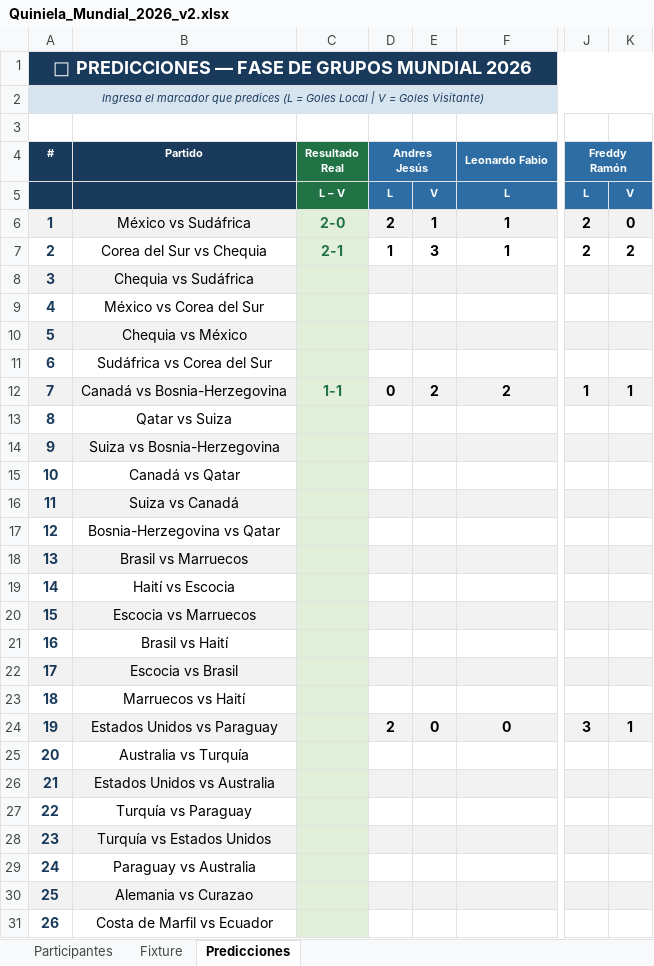
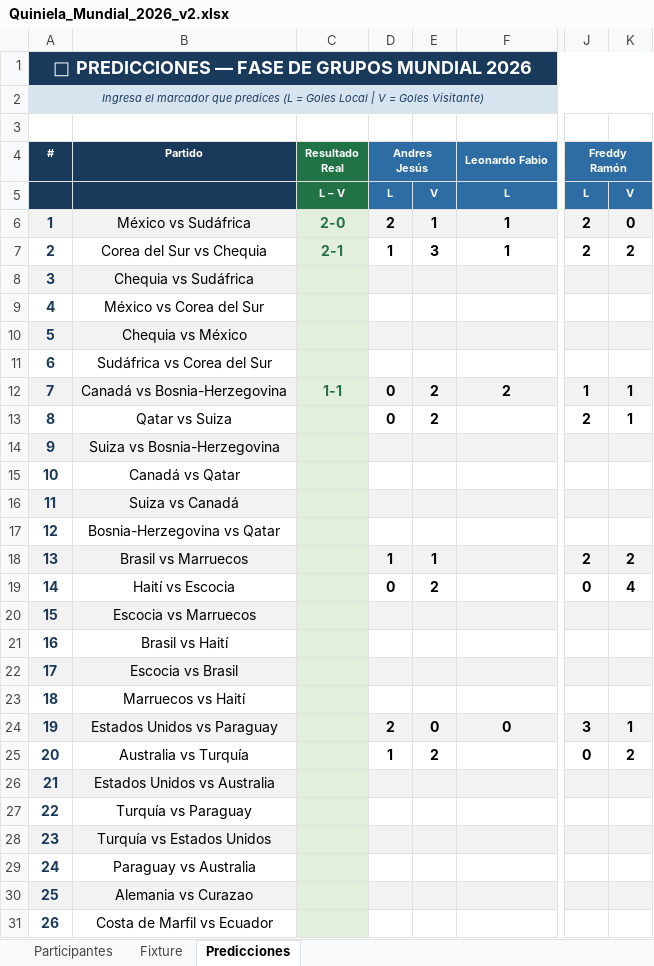
Before and after one commit to andreslindarte/polla-mundialista-pocheche, an Excel workbook: Quiniela_Mundial_2026_v2.xlsx, sheet Predicciones, drawn as a sheet; only a part is shown, gaps mark what is left out; values as stored, in another font and other column widths than the file's, no borders; the diff names each change by its address in the sheet, - before the commit and + after, or states it on an @@ line.

Commit message:
Actualizar - 06-12-vie 16:21

```diff
--- a/Quiniela_Mundial_2026_v2.xlsx (sheet Predicciones)
+++ b/Quiniela_Mundial_2026_v2.xlsx (sheet Predicciones)
-D13 (Andres Jesús): (empty)
+D13 (Andres Jesús): 0
-E13: (empty)
+E13: 2
-J13 (Freddy Ramón): (empty)
+J13 (Freddy Ramón): 2
-K13: (empty)
+K13: 1
-D18 (Andres Jesús): (empty)
+D18 (Andres Jesús): 1
-E18: (empty)
+E18: 1
-J18 (Freddy Ramón): (empty)
+J18 (Freddy Ramón): 2
-K18: (empty)
+K18: 2
-D19 (Andres Jesús): (empty)
+D19 (Andres Jesús): 0
-E19: (empty)
+E19: 2
-J19 (Freddy Ramón): (empty)
+J19 (Freddy Ramón): 0
-K19: (empty)
+K19: 4
-D25 (Andres Jesús): (empty)
+D25 (Andres Jesús): 1
-E25: (empty)
+E25: 2
-J25 (Freddy Ramón): (empty)
+J25 (Freddy Ramón): 0
-K25: (empty)
+K25: 2
```
